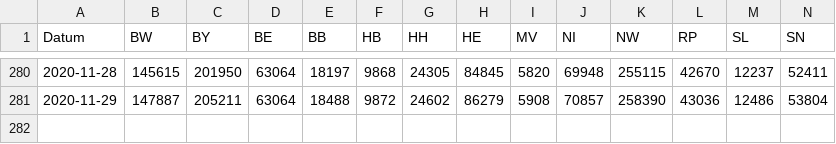
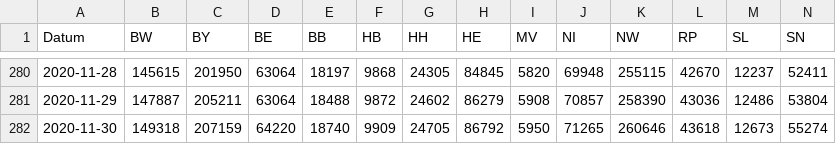
Before and after one commit to j-fu/coronaplot, a CSV file: code/rki.csv, drawn as a sheet; only a part is shown, gaps mark what is left out; rows hold the shown columns only; the diff names each change by its address in the sheet, - before the commit and + after, or states it on an @@ line.

Commit message:
data update

```diff
--- a/code/rki.csv
+++ b/code/rki.csv
+row 282: 2020-11-30 | 149318 | 207159 | 64220 | 18740 | 9909 | 24705 | 86792 | 5950 | 71265 | 260646 | 43618 | 12673 | 55274
```
Also changed, not shown: 11 other files.
